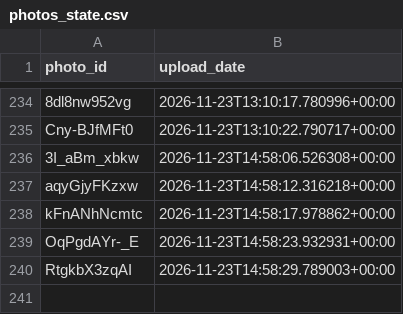
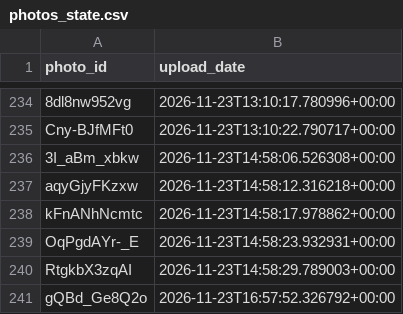
Before and after one commit to valyajohn/telegram-photos-autoposter, a CSV file: state/photos_state.csv, drawn as a sheet; only a part is shown, gaps mark what is left out; the diff names each change by its address in the sheet, - before the commit and + after, or states it on an @@ line.

```diff
--- a/state/photos_state.csv
+++ b/state/photos_state.csv
+row 241: gQBd_Ge8Q2o | 2026-11-23T16:57:52.326792+00:00
```
